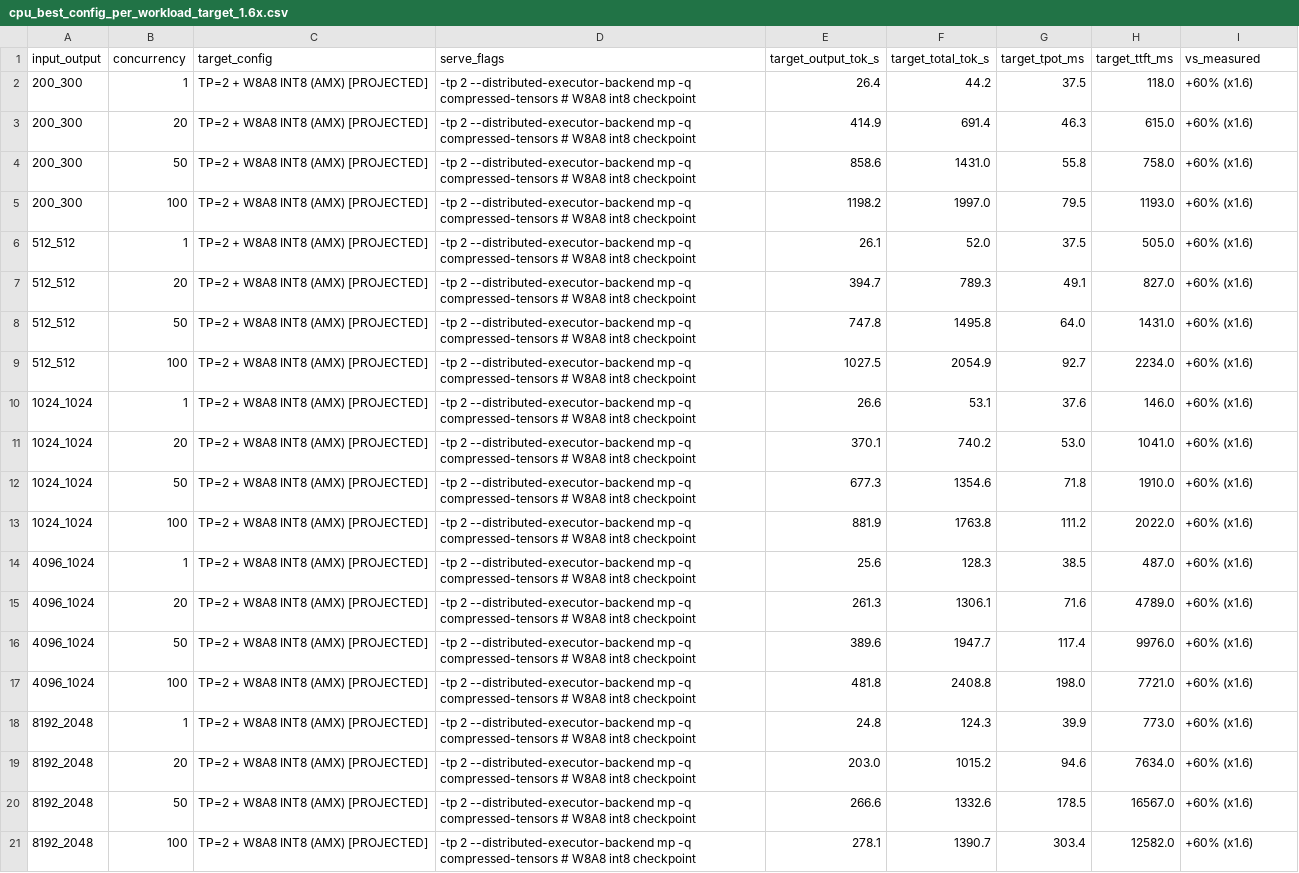
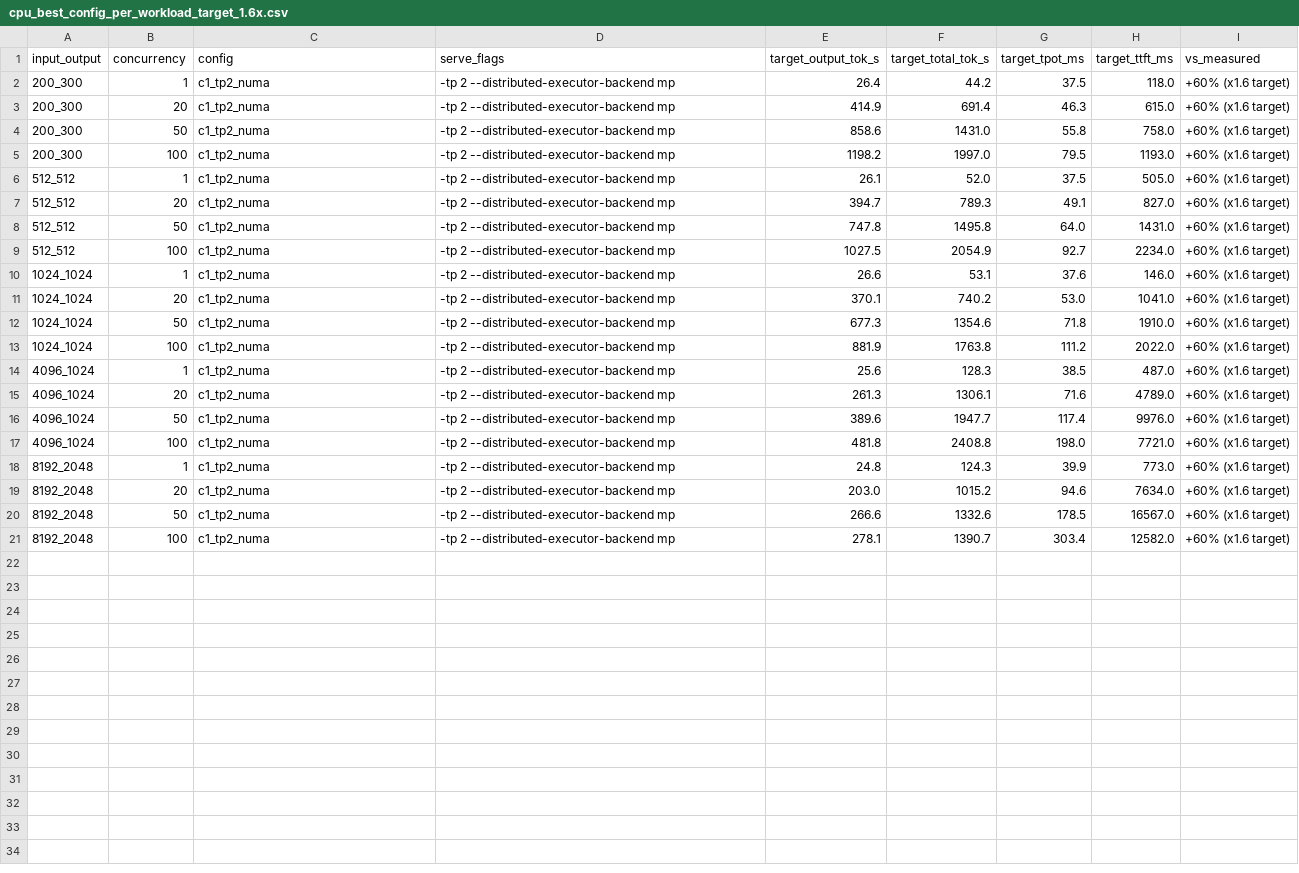
Before and after one commit to BudEcosystem/simulator, a CSV file: research/cpu_calibration_data/cpu_best_config_per_workload_target_1.6x.csv, drawn as a sheet; the diff names each change by its address in the sheet, - before the commit and + after, or states it on an @@ line.

```diff
--- a/research/cpu_calibration_data/cpu_best_config_per_workload_target_1.6x.csv
+++ b/research/cpu_calibration_data/cpu_best_config_per_workload_target_1.6x.csv
-C1: target_config
+C1: config
-C2:C21 (config): TP=2 + W8A8 INT8 (AMX) [PROJECTED]
+C2:C21 (config): c1_tp2_numa
-D2:D21 (serve_flags): …--distributed-executor-backend mp -q compressed-tensors # W8A8 int8 checkpoint
+D2:D21 (serve_flags): …--distributed-executor-backend mp
-I2:I21 (vs_measured): +60% (x1.6)
+I2:I21 (vs_measured): +60% (x1.6 target)
```
Also changed, not shown: 1 other file.
